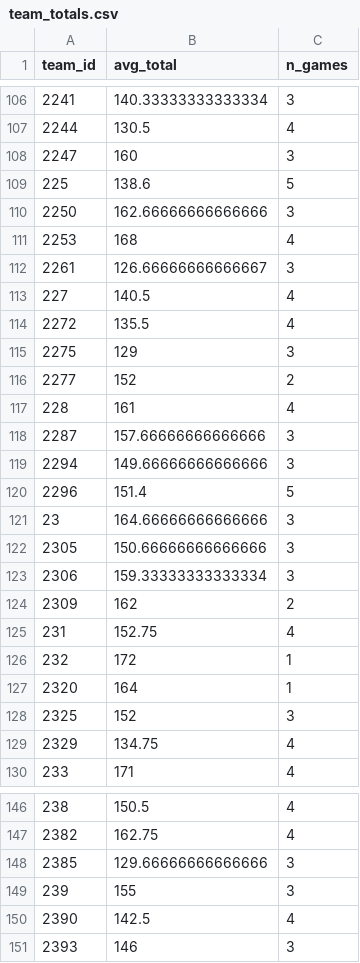
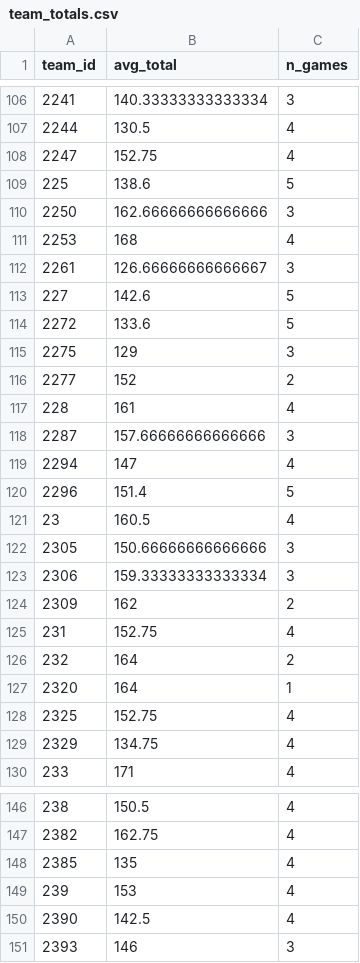
Before and after one commit to Crice1620/March_Madness_Sim, a CSV file: data/mbb_app/team_totals.csv, drawn as a sheet; only a part is shown, gaps mark what is left out; the diff covers the shown part only.

```diff
--- a/data/mbb_app/team_totals.csv
+++ b/data/mbb_app/team_totals.csv
@@ -107,3 +107,3 @@ team_id,avg_total,n_games
 2244,130.5,4
-2247,160,3
+2247,152.75,4
 225,138.6,5
@@ -112,4 +112,4 @@ team_id,avg_total,n_games
 2261,126.66666666666667,3
-227,140.5,4
-2272,135.5,4
+227,142.6,5
+2272,133.6,5
 2275,129,3
@@ -118,5 +118,5 @@ team_id,avg_total,n_games
 2287,157.66666666666666,3
-2294,149.66666666666666,3
+2294,147,4
 2296,151.4,5
-23,164.66666666666666,3
+23,160.5,4
 2305,150.66666666666666,3
@@ -125,5 +125,5 @@ team_id,avg_total,n_games
 231,152.75,4
-232,172,1
+232,164,2
 2320,164,1
-2325,152,3
+2325,152.75,4
 2329,134.75,4
@@ -147,4 +147,4 @@ team_id,avg_total,n_games
 2382,162.75,4
-2385,129.66666666666666,3
-239,155,3
+2385,135,4
+239,153,4
 2390,142.5,4
```
Also changed, not shown: 124 edited cells elsewhere in this file, data/mbb_app/som_umatrix.csv, data/mbb_app/team_nodes.csv, 8 other files.
